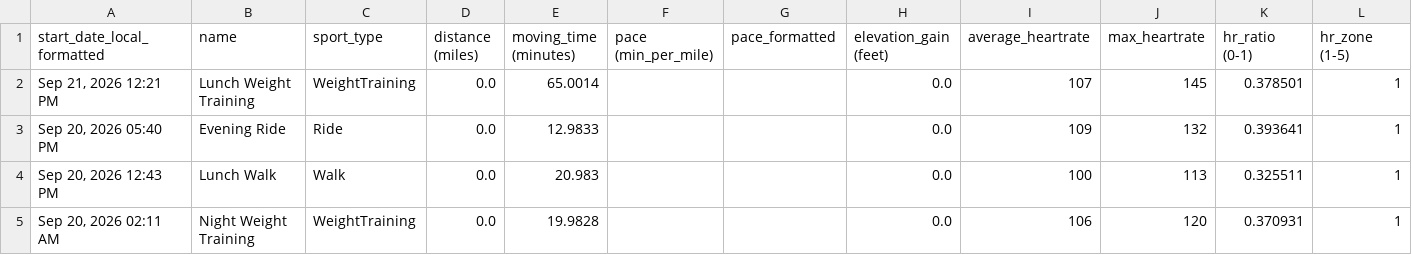
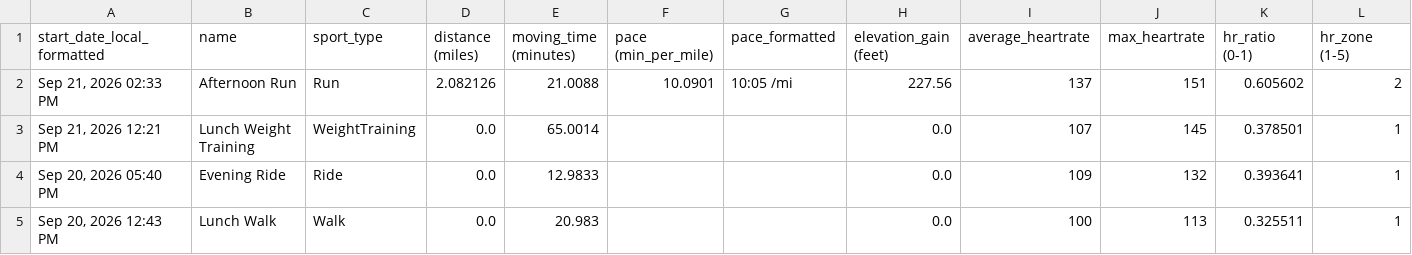
Before and after one commit to adbrigs/strava-training-dashboard, a CSV file: Training_Intensity_Report/dashboard/data/activity_data_with_intensity.csv, drawn as a sheet; only a part is shown; the shorter side is filled out with more unchanged rows; rows hold the shown columns only; the diff names each change by its address in the sheet, - before the commit and + after, or states it on an @@ line.

```diff
--- a/Training_Intensity_Report/dashboard/data/activity_data_with_intensity.csv
+++ b/Training_Intensity_Report/dashboard/data/activity_data_with_intensity.csv
+row 2: Sep 21, 2026 02:33 PM | Afternoon Run | Run | 2.082126 | 21.0088 | 10.0901 | 10:05 /mi | 227.56 | 137 | 151 | 0.605602 | 2
```
Also changed, not shown: web/public/data/activity_supplement.csv, web/public/data/hr_summaries.csv, 2 other files.
